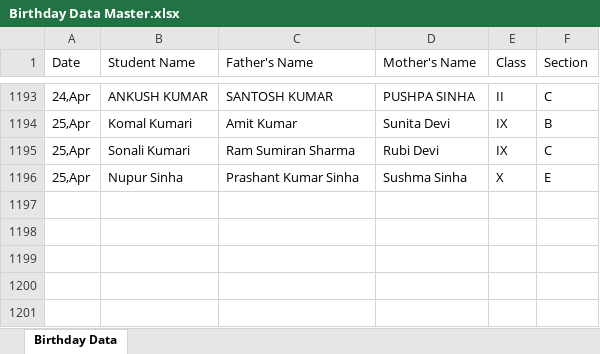
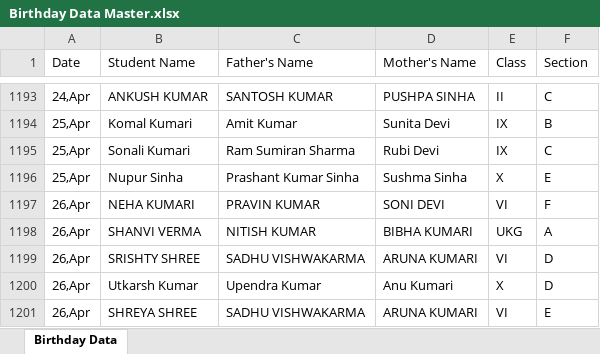
Before and after one commit to pranavsharma-io/HTML, an Excel workbook: Birthday Data Master.xlsx, sheet Birthday Data, drawn as a sheet; only a part is shown, gaps mark what is left out; values as stored, in another font and other column widths than the file's, no borders; the diff names each change by its address in the sheet, - before the commit and + after, or states it on an @@ line.

Commit message:
Automated data scrape and format for 2026-04-22

```diff
--- a/Birthday Data Master.xlsx (sheet Birthday Data)
+++ b/Birthday Data Master.xlsx (sheet Birthday Data)
+row 1197: 26,Apr | NEHA KUMARI | PRAVIN KUMAR | SONI DEVI | VI | F
+row 1198: 26,Apr | SHANVI VERMA | NITISH KUMAR | BIBHA KUMARI | UKG | A
+row 1199: 26,Apr | SRISHTY SHREE | SADHU VISHWAKARMA | ARUNA KUMARI | VI | D
+row 1200: 26,Apr | Utkarsh Kumar | Upendra Kumar | Anu Kumari | X | D
+row 1201: 26,Apr | SHREYA SHREE | SADHU VISHWAKARMA | ARUNA KUMARI | VI | E
```
Also changed, not shown: 2 other files.
